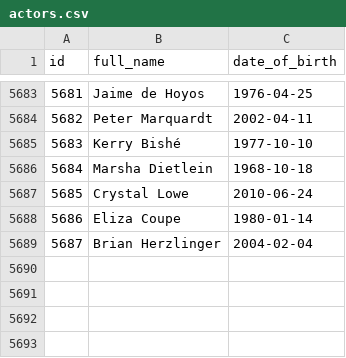
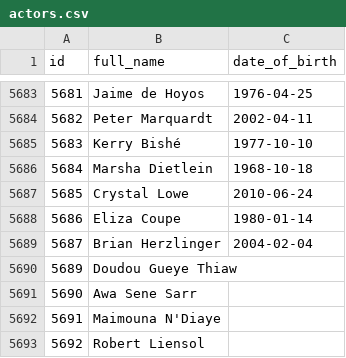
Before and after one commit to python-data-science-2026/Movie-Recommendation-System, a CSV file: data/actors.csv, drawn as a sheet; only a part is shown, gaps mark what is left out.

```diff
--- a/data/actors.csv
+++ b/data/actors.csv
@@ -5689 +5689,5 @@ id,full_name,date_of_birth
 5687,Brian Herzlinger,2004-02-04
+5689,Doudou Gueye Thiaw,
+5690,Awa Sene Sarr,
+5691,Maimouna N'Diaye,
+5692,Robert Liensol,
```
Also changed, not shown: data/movies.csv, data/movies_actors.csv, 13 other files.
